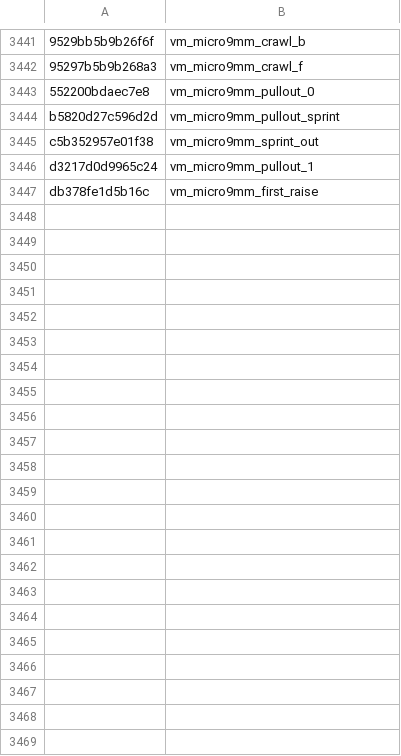
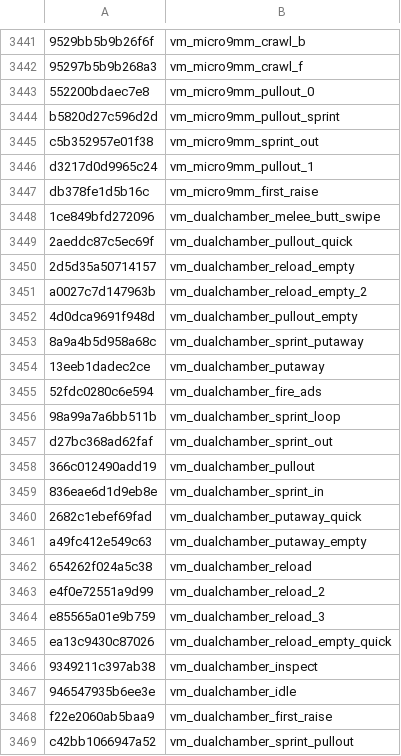
Before and after one commit to RealPlanet/GreyhoundPackageIndex, a CSV file: bo4_xanim.csv, drawn as a sheet; only a part is shown, gaps mark what is left out; the diff names each change by its address in the sheet, - before the commit and + after, or states it on an @@ line.

Commit message:
Added a new weapon and it's animations
name: dualchamber
+Animations
+Mag,model viewmodels

```diff
--- a/bo4_xanim.csv
+++ b/bo4_xanim.csv
+row 3448: 1ce849bfd272096 | vm_dualchamber_melee_butt_swipe
+row 3449: 2aeddc87c5ec69f | vm_dualchamber_pullout_quick
+row 3450: 2d5d35a50714157 | vm_dualchamber_reload_empty
+row 3451: a0027c7d147963b | vm_dualchamber_reload_empty_2
+row 3452: 4d0dca9691f948d | vm_dualchamber_pullout_empty
+row 3453: 8a9a4b5d958a68c | vm_dualchamber_sprint_putaway
+row 3454: 13eeb1dadec2ce | vm_dualchamber_putaway
+row 3455: 52fdc0280c6e594 | vm_dualchamber_fire_ads
+row 3456: 98a99a7a6bb511b | vm_dualchamber_sprint_loop
+row 3457: d27bc368ad62faf | vm_dualchamber_sprint_out
+row 3458: 366c012490add19 | vm_dualchamber_pullout
+row 3459: 836eae6d1d9eb8e | vm_dualchamber_sprint_in
+row 3460: 2682c1ebef69fad | vm_dualchamber_putaway_quick
+row 3461: a49fc412e549c63 | vm_dualchamber_putaway_empty
+row 3462: 654262f024a5c38 | vm_dualchamber_reload
+row 3463: e4f0e72551a9d99 | vm_dualchamber_reload_2
+row 3464: e85565a01e9b759 | vm_dualchamber_reload_3
+row 3465: ea13c9430c87026 | vm_dualchamber_reload_empty_quick
+row 3466: 9349211c397ab38 | vm_dualchamber_inspect
+row 3467: 946547935b6ee3e | vm_dualchamber_idle
+row 3468: f22e2060ab5baa9 | vm_dualchamber_first_raise
+row 3469: c42bb1066947a52 | vm_dualchamber_sprint_pullout
```
Also changed, not shown: bo4_xmodel.csv, 4 other files.
